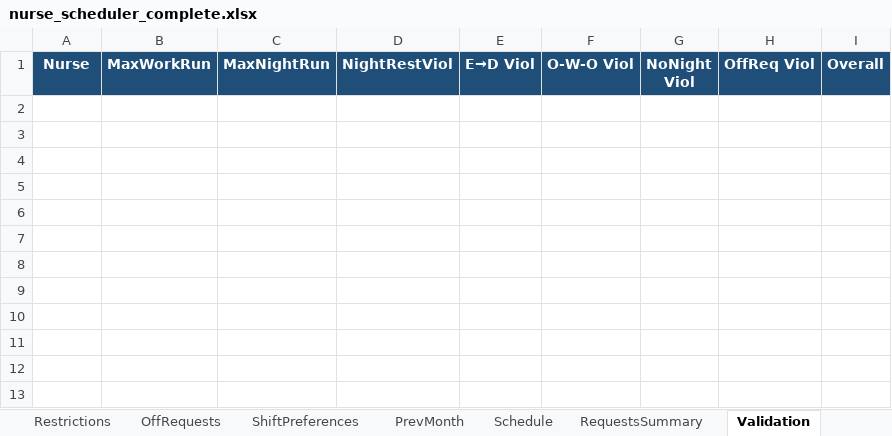
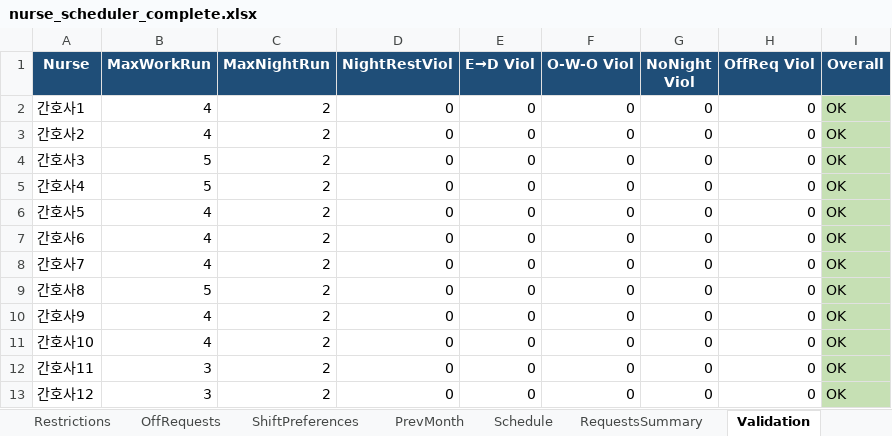
Before and after one commit to taclear/nurse-scheduler, an Excel workbook: nurse_scheduler_complete.xlsx, sheet Validation, drawn as a sheet; values as stored, in another font and other column widths than the file's, no borders; the diff names each change by its address in the sheet, - before the commit and + after, or states it on an @@ line.

```diff
--- a/nurse_scheduler_complete.xlsx (sheet Validation)
+++ b/nurse_scheduler_complete.xlsx (sheet Validation)
+row 2: 간호사1 | 4 | 2 | 0 | 0 | 0 | 0 | 0 | OK
+row 3: 간호사2 | 4 | 2 | 0 | 0 | 0 | 0 | 0 | OK
+row 4: 간호사3 | 5 | 2 | 0 | 0 | 0 | 0 | 0 | OK
+row 5: 간호사4 | 5 | 2 | 0 | 0 | 0 | 0 | 0 | OK
+row 6: 간호사5 | 4 | 2 | 0 | 0 | 0 | 0 | 0 | OK
+row 7: 간호사6 | 4 | 2 | 0 | 0 | 0 | 0 | 0 | OK
+row 8: 간호사7 | 4 | 2 | 0 | 0 | 0 | 0 | 0 | OK
+row 9: 간호사8 | 5 | 2 | 0 | 0 | 0 | 0 | 0 | OK
+row 10: 간호사9 | 4 | 2 | 0 | 0 | 0 | 0 | 0 | OK
+row 11: 간호사10 | 4 | 2 | 0 | 0 | 0 | 0 | 0 | OK
+row 12: 간호사11 | 3 | 2 | 0 | 0 | 0 | 0 | 0 | OK
+row 13: 간호사12 | 3 | 2 | 0 | 0 | 0 | 0 | 0 | OK
```
Also changed, not shown: sheet Schedule, sheet DailyCoverage, sheet Nurses, sheet ShiftPreferences, sheet OffRequests, sheet PrevMonth, 2 more sheets, formulas that keep their value.
